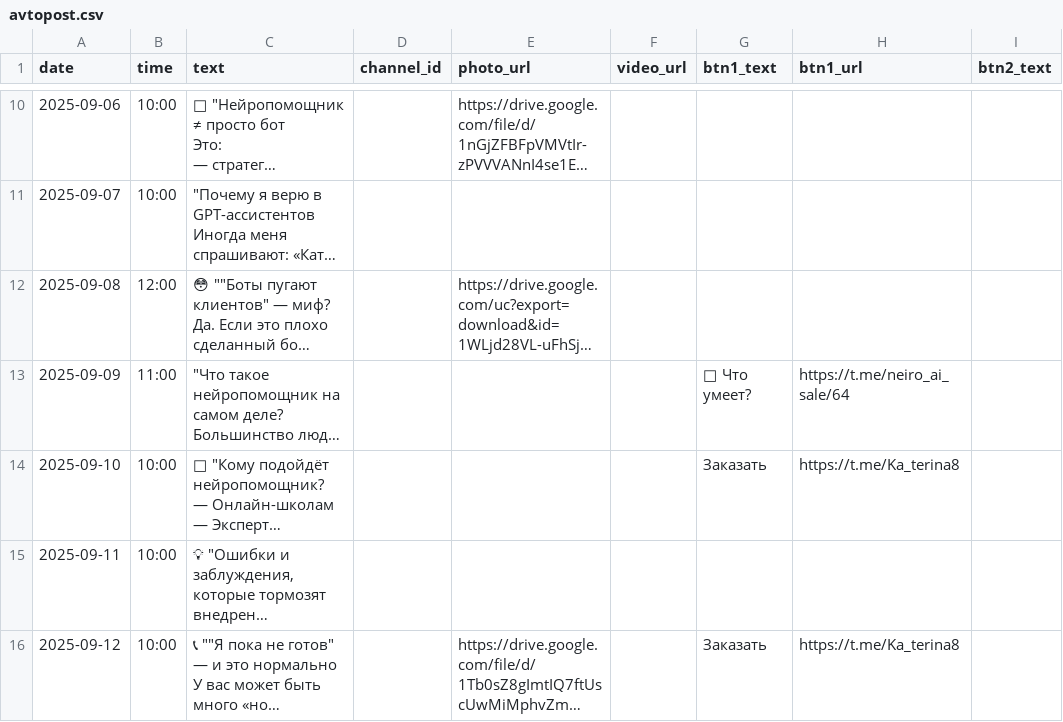
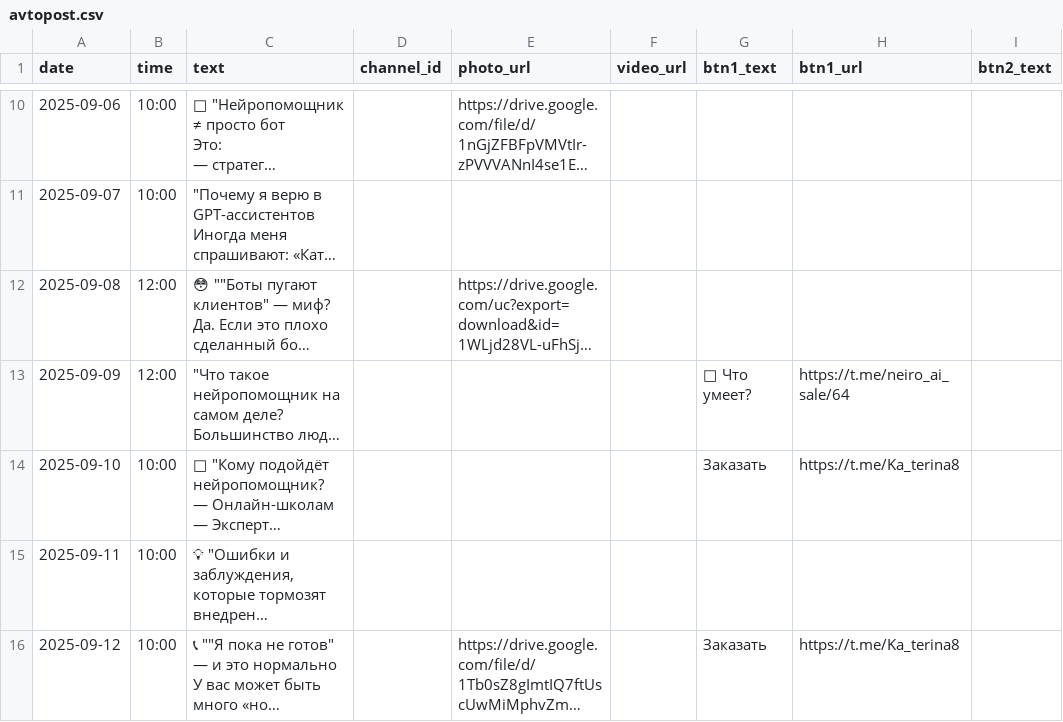
Before and after one commit to katujxa19881-gif/Telegram-Auto-Poster, a CSV file: avtopost.csv, drawn as a sheet; only a part is shown, gaps mark what is left out; long unchanged cells end in …; the diff names each change by its address in the sheet, - before the commit and + after, or states it on an @@ line.

Commit message:
Update avtopost.csv

```diff
--- a/avtopost.csv
+++ b/avtopost.csv
-B13 (time): 11:00
+B13 (time): 12:00
```
